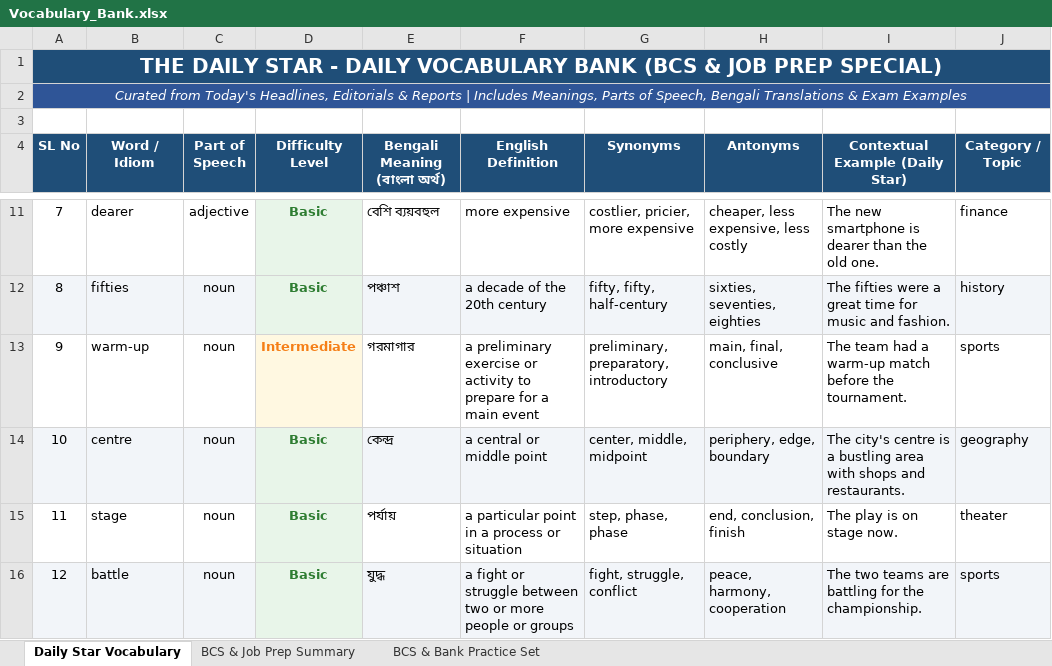
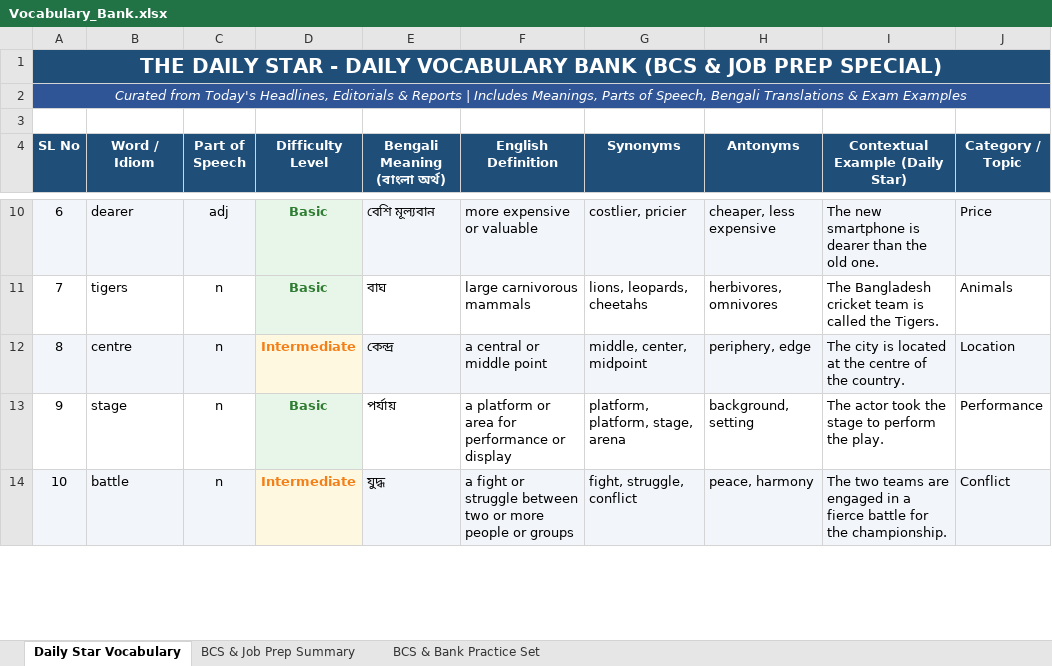
Before and after one commit to imroudro-ship-it/bcs-telegram-bot, an Excel workbook: data/Vocabulary_Bank.xlsx, sheet Daily Star Vocabulary, drawn as a sheet; only a part is shown, gaps mark what is left out; values as stored, in another font and other column widths than the file's, no borders; removed rows and columns are numbered as before the commit, all else as after; the diff covers the shown part only; the diff names each change by its address in the sheet, - before the commit and + after, or states it on an @@ line.

```diff
--- a/data/Vocabulary_Bank.xlsx (sheet Daily Star Vocabulary)
+++ b/data/Vocabulary_Bank.xlsx (sheet Daily Star Vocabulary)
@@ column A (SL No) renumbered between rows 9 and 22 @@
-A10:C10 fill: none
+A10:C10 fill: #F2F5F9
-C10 (Part of Speech): adjective
+C10 (Part of Speech): adj
-E10 (Bengali Meaning (বাংলা অর্থ)): বেশি ব্যয়বহুল
+E10 (Bengali Meaning (বাংলা অর্থ)): বেশি মূল্যবান
-E10:J10 fill: none
+E10:J10 fill: #F2F5F9
-F10 (English Definition): more expensive
+F10 (English Definition): more expensive or valuable
-G10 (Synonyms): costlier, pricier, more expensive
+G10 (Synonyms): costlier, pricier
-H10 (Antonyms): cheaper, less expensive, less costly
+H10 (Antonyms): cheaper, less expensive
-J10 (Category / Topic): finance
+J10 (Category / Topic): Price
-row 12: 8 | fifties | noun | Basic | পঞ্চাশ | a decade of the 20th century | fifty, fifty, half-century | sixties, seventies, eighties | The fifties were a great time for music and fashion. | history
-row 13: 9 | warm-up | noun | Intermediate | গরমাগার | a preliminary exercise or activity to prepare for a main event | preliminary, preparatory, introductory | main, final, conclusive | The team had a warm-up match before the tournament. | sports
+row 11: 7 | tigers | n | Basic | বাঘ | large carnivorous mammals | lions, leopards, cheetahs | herbivores, omnivores | The Bangladesh cricket team is called the Tigers. | Animals
-C12:C14 (Part of Speech): noun
+C12:C14 (Part of Speech): n
-D12 (Difficulty Level): Basic
+D12 (Difficulty Level): Intermediate
-D12 text colour: #2E7D32
+D12 text colour: #F57F17
-G12 (Synonyms): center, middle, midpoint
+G12 (Synonyms): middle, center, midpoint
-H12 (Antonyms): periphery, edge, boundary
+H12 (Antonyms): periphery, edge
-I12 (Contextual Example (Daily Star)): The city's centre is a bustling area with shops and restaurants.
+I12 (Contextual Example (Daily Star)): The city is located at the centre of the country.
-J12 (Category / Topic): geography
+J12 (Category / Topic): Location
-F13 (English Definition): a particular point in a process or situation
+F13 (English Definition): a platform or area for performance or display
-G13 (Synonyms): step, phase, phase
+G13 (Synonyms): platform, platform, stage, arena
-H13 (Antonyms): end, conclusion, finish
+H13 (Antonyms): background, setting
-I13 (Contextual Example (Daily Star)): The play is on stage now.
+I13 (Contextual Example (Daily Star)): The actor took the stage to perform the play.
-J13 (Category / Topic): theater
+J13 (Category / Topic): Performance
-D14 (Difficulty Level): Basic
+D14 (Difficulty Level): Intermediate
-D14 text colour: #2E7D32
+D14 text colour: #F57F17
-H14 (Antonyms): peace, harmony, cooperation
+H14 (Antonyms): peace, harmony
-I14 (Contextual Example (Daily Star)): …teams are battling for the…
+I14 (Contextual Example (Daily Star)): …teams are engaged in a fierce battle for the…
-J14 (Category / Topic): sports
+J14 (Category / Topic): Conflict
```
Also changed, not shown: 7 added rows, 5 removed rows, 29 edited cells and cell formats elsewhere in this sheet, sheet BCS & Job Prep Summary, 2 other files.
